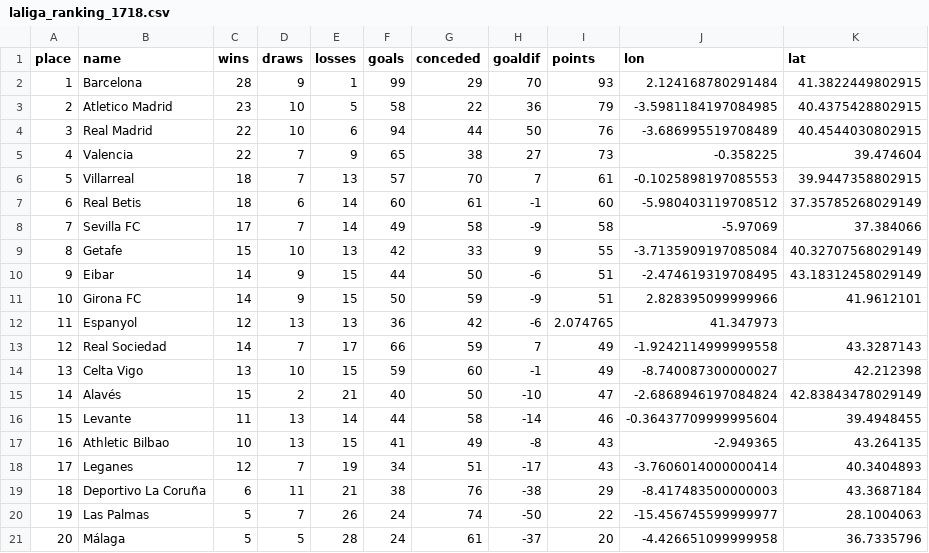
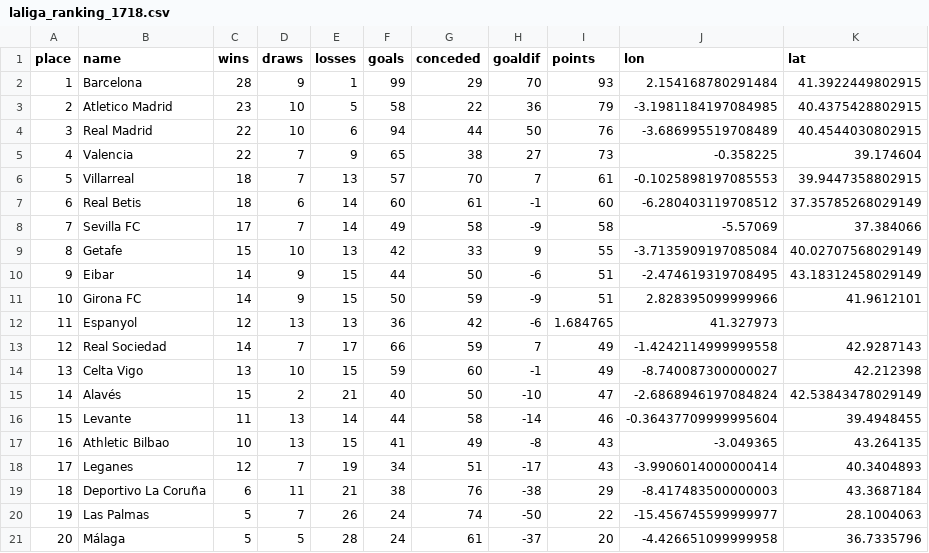
Before and after one commit to manaral-saifi/InfoVis, a CSV file: data/rankings/laliga_ranking_1718.csv, drawn as a sheet.

```diff
--- a/data/rankings/laliga_ranking_1718.csv
+++ b/data/rankings/laliga_ranking_1718.csv
@@ -1,19 +1,19 @@
 place,name,wins,draws,losses,goals,conceded,goaldif,points,lon,lat
-1,Barcelona,28,9,1,99,29,70,93,2.124168780291484,41.3822449802915
-2,Atletico Madrid,23,10,5,58,22,36,79,-3.5981184197084985,40.4375428802915
+1,Barcelona,28,9,1,99,29,70,93,2.154168780291484,41.3922449802915
+2,Atletico Madrid,23,10,5,58,22,36,79,-3.1981184197084985,40.4375428802915
 3,Real Madrid,22,10,6,94,44,50,76,-3.686995519708489,40.4544030802915
-4,Valencia,22,7,9,65,38,27,73,-0.358225,39.474604
+4,Valencia,22,7,9,65,38,27,73,-0.358225,39.174604
 5,Villarreal,18,7,13,57,70,7,61,-0.1025898197085553,39.9447358802915
-6,Real Betis,18,6,14,60,61,-1,60,-5.980403119708512,37.35785268029149
-7,Sevilla FC,17,7,14,49,58,-9,58,-5.97069,37.384066
-8,Getafe,15,10,13,42,33,9,55,-3.7135909197085084,40.32707568029149
+6,Real Betis,18,6,14,60,61,-1,60,-6.280403119708512,37.35785268029149
+7,Sevilla FC,17,7,14,49,58,-9,58,-5.57069,37.384066
+8,Getafe,15,10,13,42,33,9,55,-3.7135909197085084,40.02707568029149
 9,Eibar,14,9,15,44,50,-6,51,-2.474619319708495,43.18312458029149
 10,Girona FC,14,9,15,50,59,-9,51,2.828395099999966,41.9612101
-11,Espanyol,12,13,13,36,42,-6,2.074765,41.347973
-12,Real Sociedad,14,7,17,66,59,7,49,-1.9242114999999558,43.3287143
+11,Espanyol,12,13,13,36,42,-6,1.684765,41.327973
+12,Real Sociedad,14,7,17,66,59,7,49,-1.4242114999999558,42.9287143
 13,Celta Vigo,13,10,15,59,60,-1,49,-8.740087300000027,42.212398
-14,Alavés,15,2,21,40,50,-10,47,-2.6868946197084824,42.83843478029149
+14,Alavés,15,2,21,40,50,-10,47,-2.6868946197084824,42.53843478029149
 15,Levante,11,13,14,44,58,-14,46,-0.36437709999995604,39.4948455
-16,Athletic Bilbao,10,13,15,41,49,-8,43,-2.949365,43.264135
-17,Leganes,12,7,19,34,51,-17,43,-3.7606014000000414,40.3404893
+16,Athletic Bilbao,10,13,15,41,49,-8,43,-3.049365,43.264135
+17,Leganes,12,7,19,34,51,-17,43,-3.9906014000000414,40.3404893
 18,Deportivo La Coruña,6,11,21,38,76,-38,29,-8.417483500000003,43.3687184
```
Also changed, not shown: data/club_lonlat.csv, data/rankings/premierleague_ranking_1718.csv, 8 other files.
